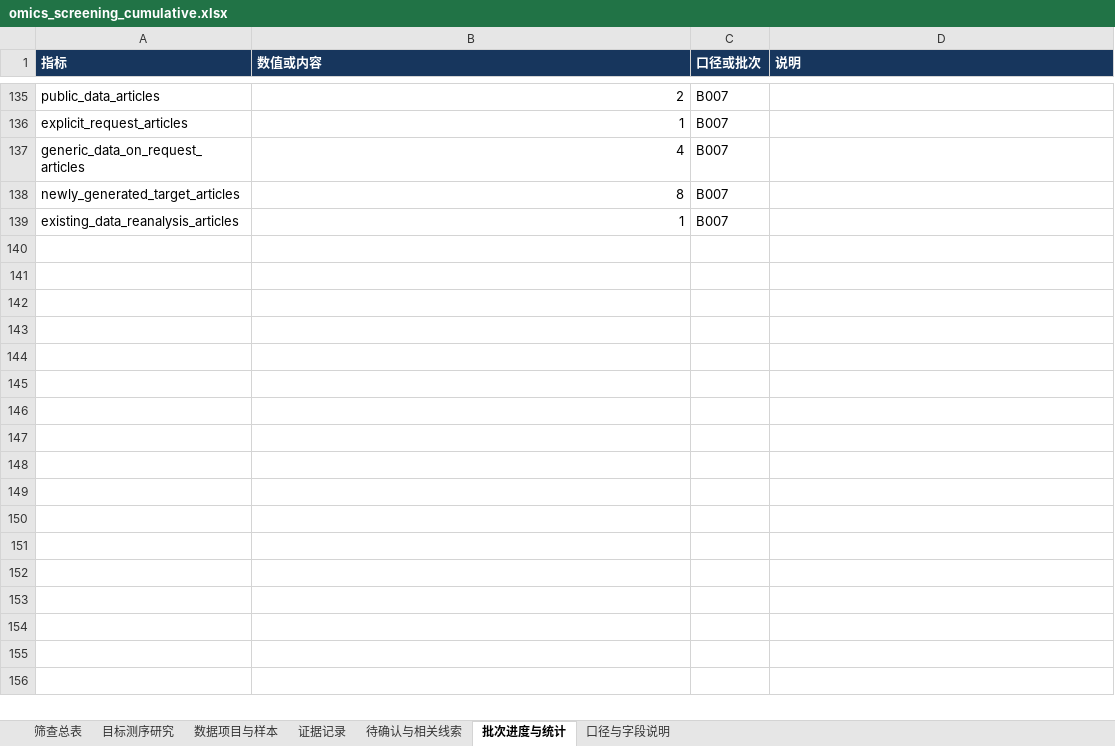
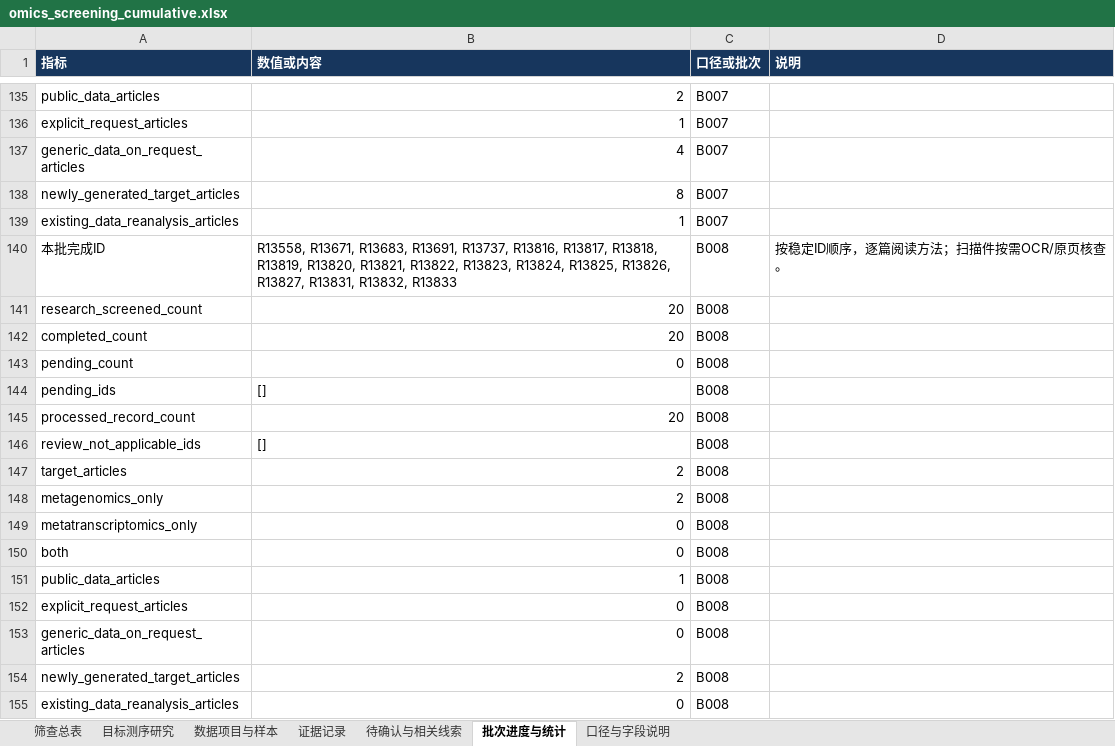
Before and after one commit to Colliam-Vermilion/FirstCodex, an Excel workbook: results/ad-oxygen-literature-20261006/omics_screening/omics_screening_cumulative.xlsx, sheet 批次进度与统计, drawn as a sheet; only a part is shown, gaps mark what is left out; values as stored, in another font and other column widths than the file's, no borders; the diff covers the shown part only; the diff names each change by its address in the sheet, - before the commit and + after, or states it on an @@ line.

```diff
--- a/results/ad-oxygen-literature-20261006/omics_screening/omics_screening_cumulative.xlsx (sheet 批次进度与统计)
+++ b/results/ad-oxygen-literature-20261006/omics_screening/omics_screening_cumulative.xlsx (sheet 批次进度与统计)
+row 140: 本批完成ID | R13558, R13671, R13683, R13691, R13737, R13816, R13817, R13818, R13819, R13820, R13821, R13822, R13823, R13824, R13825, R13826, R13827, R13831, R13832, R13833 | B008 | 按稳定ID顺序，逐篇阅读方法；扫描件按需OCR/原页核查。
+row 141: research_screened_count | 20 | B008
+row 142: completed_count | 20 | B008
+row 143: pending_count | 0 | B008
+row 144: pending_ids | [] | B008
+row 145: processed_record_count | 20 | B008
+row 146: review_not_applicable_ids | [] | B008
+row 147: target_articles | 2 | B008
+row 148: metagenomics_only | 2 | B008
+row 149: metatranscriptomics_only | 0 | B008
+row 150: both | 0 | B008
+row 151: public_data_articles | 1 | B008
+row 152: explicit_request_articles | 0 | B008
+row 153: generic_data_on_request_articles | 0 | B008
+row 154: newly_generated_target_articles | 2 | B008
+row 155: existing_data_reanalysis_articles | 0 | B008
```
Also changed, not shown: 12 edited cells elsewhere in this sheet, sheet 数据项目与样本, sheet 证据记录, sheet 筛查总表, sheet 目标测序研究, sheet 待确认与相关线索, 49 other files.
